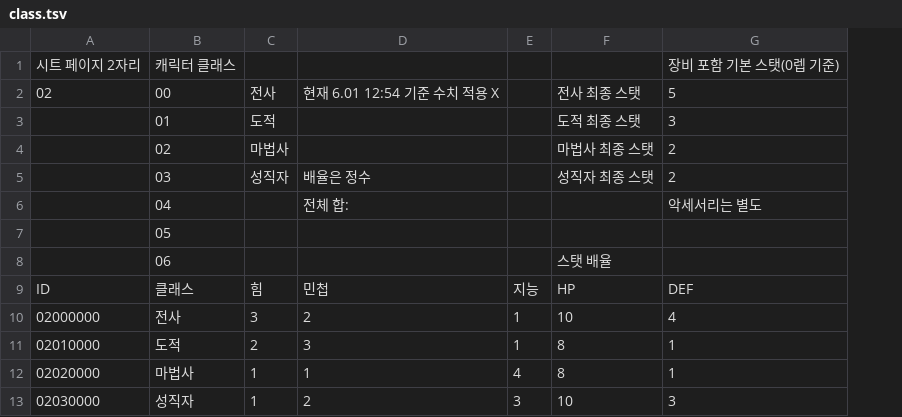
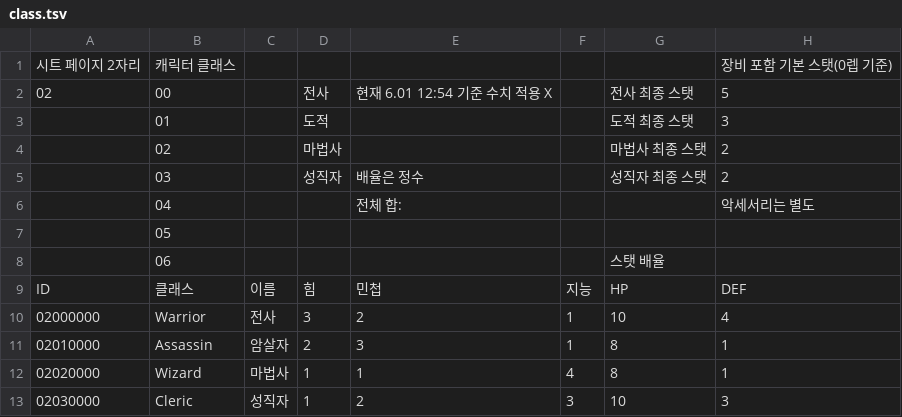
Before and after one commit to Dost-Released-Project/Bond, a TSV file: Assets/Data/TSV/class.tsv, drawn as a sheet; only a part is shown; the diff names each change by its address in the sheet, - before the commit and + after, or states it on an @@ line.

```diff
--- a/Assets/Data/TSV/class.tsv
+++ b/Assets/Data/TSV/class.tsv
+column C, rows 9-13: 이름 | 전사 | 암살자 | 마법사 | 성직자
-B10: 전사
+B10: Warrior
-B11: 도적
+B11: Assassin
-B12: 마법사
+B12: Wizard
-B13: 성직자
+B13: Cleric
```
Also changed, not shown: 6 other files.
